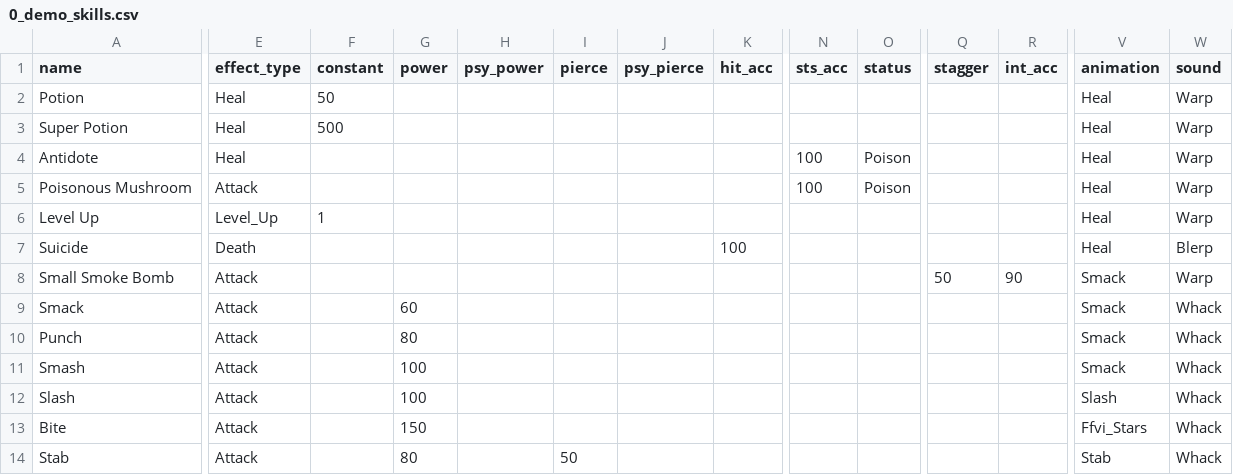
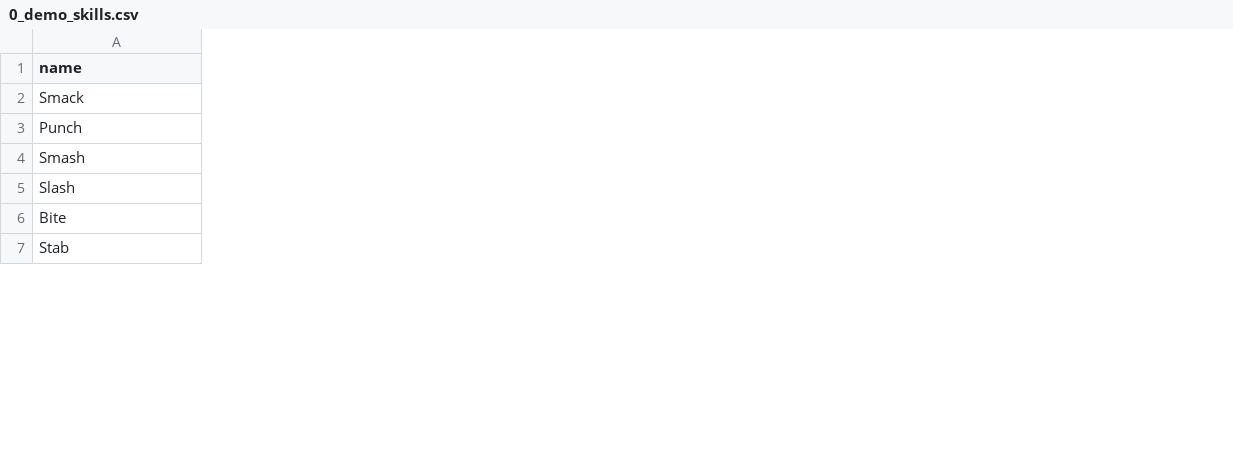
Before and after one commit to drcdh/odin-jrpg-framework, a CSV file: content/skills/0_demo_skills.csv, drawn as a sheet; only a part is shown, gaps mark what is left out; removed rows and columns are numbered as before the commit, all else as after; rows hold the shown columns only; the diff covers the shown part only; the diff names each change by its address in the sheet, - before the commit and + after, or states it on an @@ line.

Commit message:
Overhaul how skills work (#1)
* skill procs take slice of ^Character instead of Target_Selection

* skills work in world menu; multi-target items and skills work in world menu

```diff
--- a/content/skills/0_demo_skills.csv
+++ b/content/skills/0_demo_skills.csv
-column E (effect_type), rows 9-14: all Attack
-column F (constant), empty
-column G (power), rows 9-14: 60 | 80 | 100 | 100 | 150 | 80
-column H (psy_power), empty
-column I (pierce), row 14: 50
-column J (psy_pierce), empty
-column K (hit_acc), empty
-column N (sts_acc), empty
-column O (status), empty
-column Q (stagger), empty
-column R (int_acc), empty
-column V (animation), rows 9-14: Smack | Smack | Smack | Slash | Ffvi_Stars | Stab
-column W (sound), rows 9-14: all Whack
-row 2: Potion | Heal | 50 |  |  |  |  |  |  |  |  |  | Heal | Warp
-row 3: Super Potion | Heal | 500 |  |  |  |  |  |  |  |  |  | Heal | Warp
-row 4: Antidote | Heal |  |  |  |  |  |  | 100 | Poison |  |  | Heal | Warp
-row 5: Poisonous Mushroom | Attack |  |  |  |  |  |  | 100 | Poison |  |  | Heal | Warp
-row 6: Level Up | Level_Up | 1 |  |  |  |  |  |  |  |  |  | Heal | Warp
-row 7: Suicide | Death |  |  |  |  |  | 100 |  |  |  |  | Heal | Blerp
-row 8: Small Smoke Bomb | Attack |  |  |  |  |  |  |  |  | 50 | 90 | Smack | Warp
```
Also changed, not shown: 1 added column and 1 removed column elsewhere in this file, content/consumables/0_demo_consumables.csv, 27 other files.
